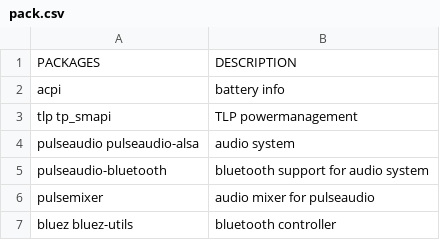
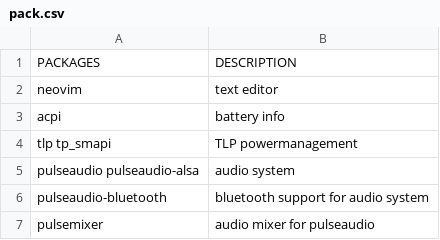
Before and after one commit to fhpraw/i3rice, a CSV file: pack.csv, drawn as a sheet; only a part is shown; the shorter side is filled out with more unchanged rows.

Commit message:
Update pack.csv

```diff
--- a/pack.csv
+++ b/pack.csv
@@ -1,2 +1,3 @@
 PACKAGES,DESCRIPTION
+neovim,text editor
 acpi,battery info
```
